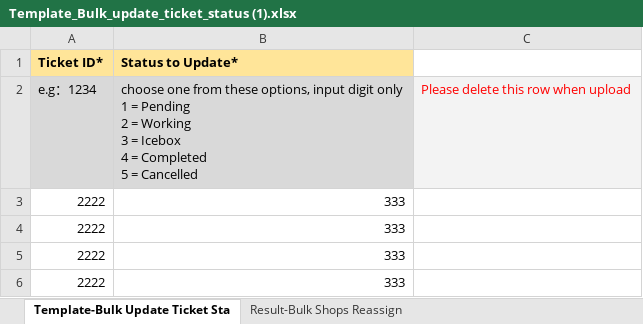
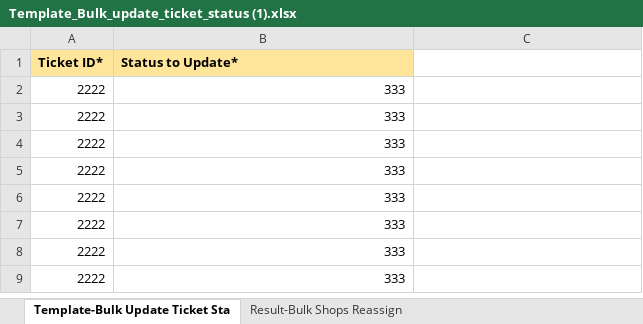
Before and after one commit to yaokangsong/react-demo, an Excel workbook: Template_Bulk_update_ticket_status (1).xlsx, sheet Template-Bulk Update Ticket Sta, drawn as a sheet; only a part is shown; the shorter side is filled out with more unchanged rows; values as stored, in another font and other column widths than the file's, no borders; ↵ is a line break in a cell; the diff names each change by its address in the sheet, - before the commit and + after, or states it on an @@ line.

Commit message:
Add files via upload

```diff
--- a/Template_Bulk_update_ticket_status (1).xlsx (sheet Template-Bulk Update Ticket Sta)
+++ b/Template_Bulk_update_ticket_status (1).xlsx (sheet Template-Bulk Update Ticket Sta)
-row 2: e.g：1234 | choose one from these options, input digit only ↵ 1 = Pending ↵ 2 = Working ↵ 3 = Icebox ↵ 4 = Completed ↵ 5 = Cancelled | Please delete this row when upload
```
